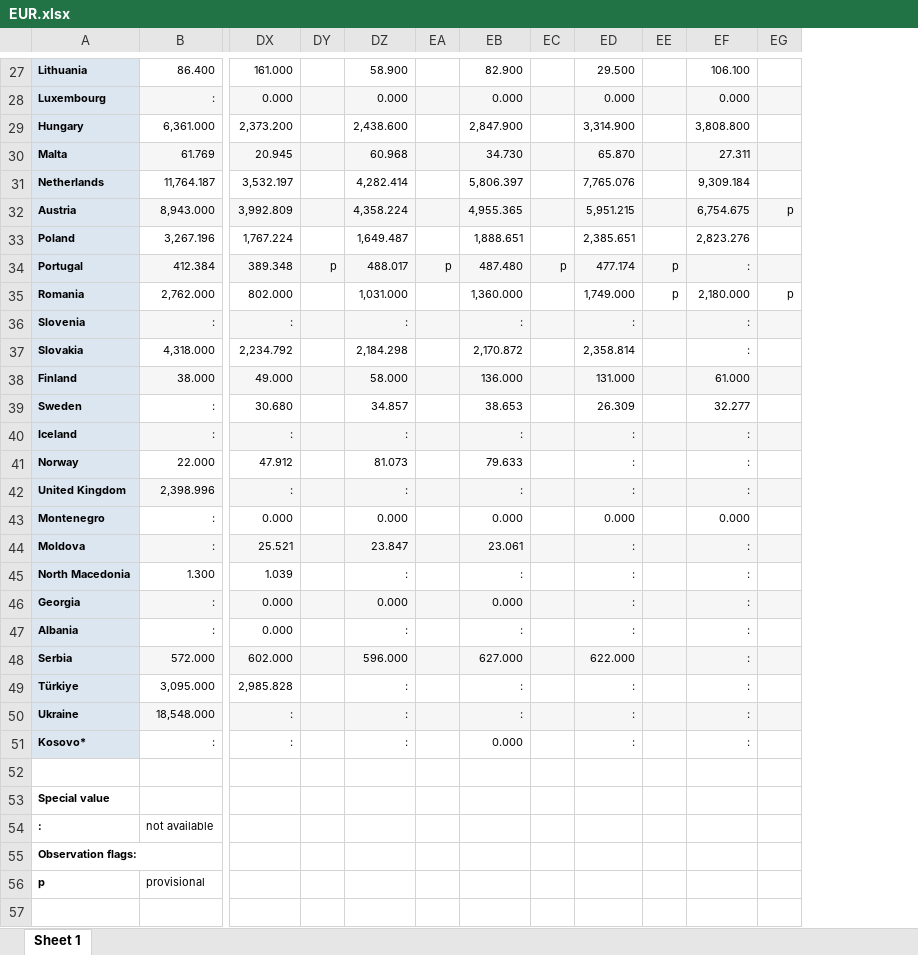
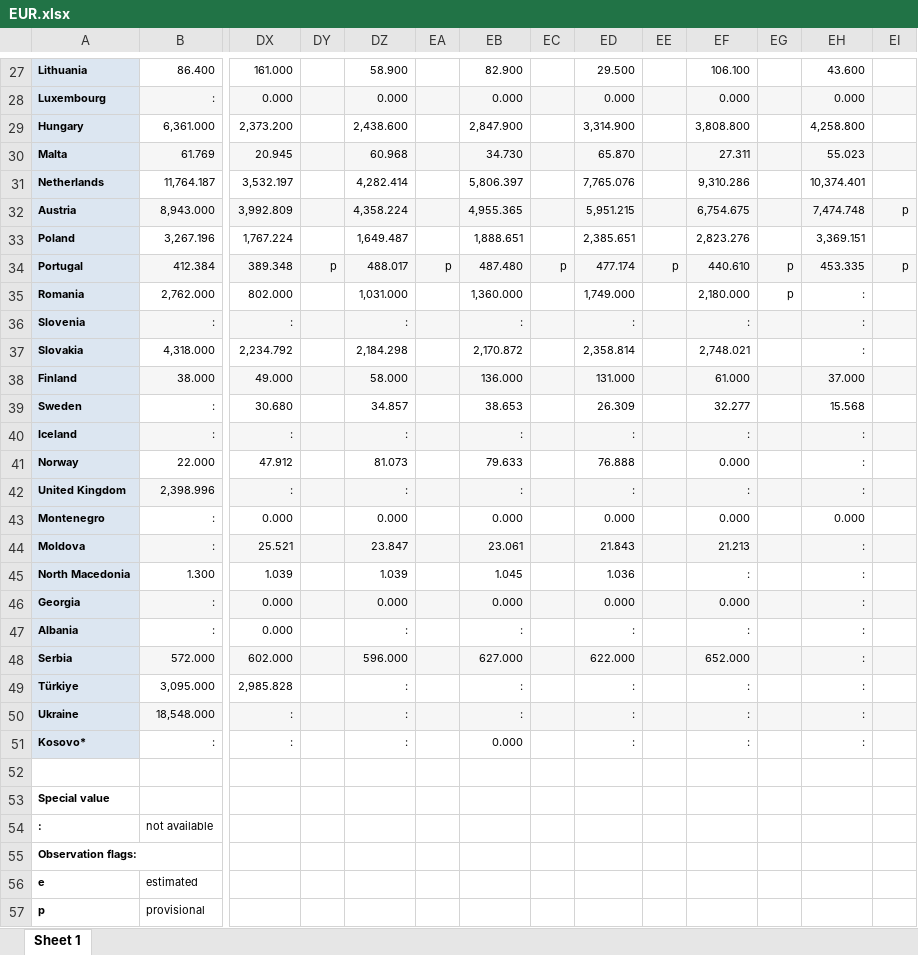
Before and after one commit to rileyhaas25/nat_gas_dashboard, an Excel workbook: EUR.xlsx, sheet Sheet 1, drawn as a sheet; only a part is shown, gaps mark what is left out; values as stored, in another font and other column widths than the file's, no borders; rows hold the shown columns only; the diff covers the shown part only; the diff names each change by its address in the sheet, - before the commit and + after, or states it on an @@ line.

```diff
--- a/EUR.xlsx (sheet Sheet 1)
+++ b/EUR.xlsx (sheet Sheet 1)
+column EH, rows 27-51: 43.600 | 0.000 | 4,258.800 | 55.023 | 10,374.401 | 7,474.748 | 3,369.151 | 453.335 | : | : | : | 37.000 | 15.568 | : | : | : | 0.000 | : | : | : | : | : | : | : | :
+column EI, rows 32-34: p |  | p
-EF31: 9,309.184
+EF31: 9,310.286
-EG32: p
+EG32: (empty)
-EF34: :
+EF34: 440.610
-EG34: (empty)
+EG34: p
-EE35: p
+EE35: (empty)
-EF37: :
+EF37: 2,748.021
-ED41: :
+ED41: 76.888
-EF41: :
+EF41: 0.000
-ED44: :
+ED44: 21.843
-EF44: :
+EF44: 21.213
-DZ45: :
+DZ45: 1.039
-EB45: :
+EB45: 1.045
-ED45: :
+ED45: 1.036
-ED46: :
+ED46: 0.000
-EF46: :
+EF46: 0.000
-EF48: :
+EF48: 652.000
+row 56: e | estimated
```
Also changed, not shown: 10 edited cells elsewhere in this sheet, 4 other files.
